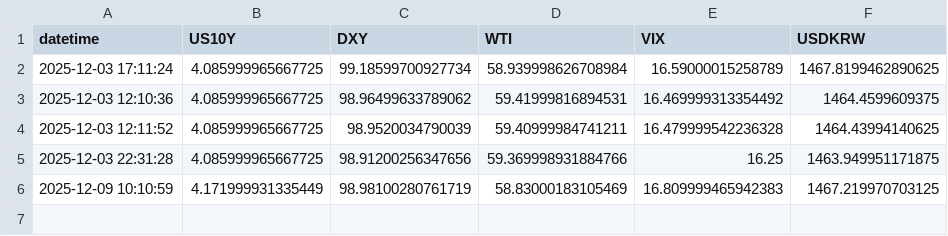
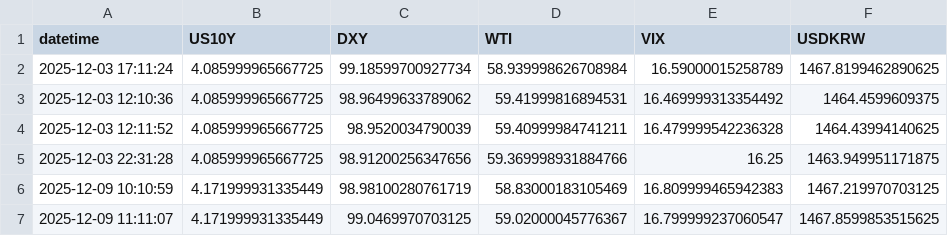
Before and after one commit to Sellina95/Global-Capital-Flow-Monitor, a CSV file: data/macro_data.csv, drawn as a sheet; the diff names each change by its address in the sheet, - before the commit and + after, or states it on an @@ line.

```diff
--- a/data/macro_data.csv
+++ b/data/macro_data.csv
+row 7: 2025-12-09 11:11:07 | 4.171999931335449 | 99.0469970703125 | 59.02000045776367 | 16.799999237060547 | 1467.8599853515625
```
Also changed, not shown: 2 other files.
